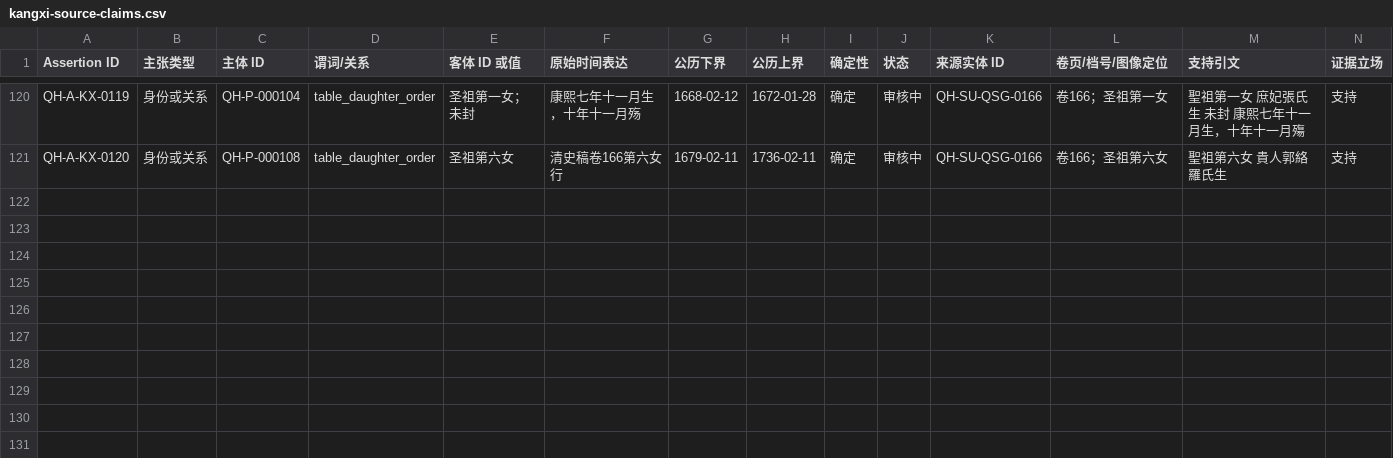
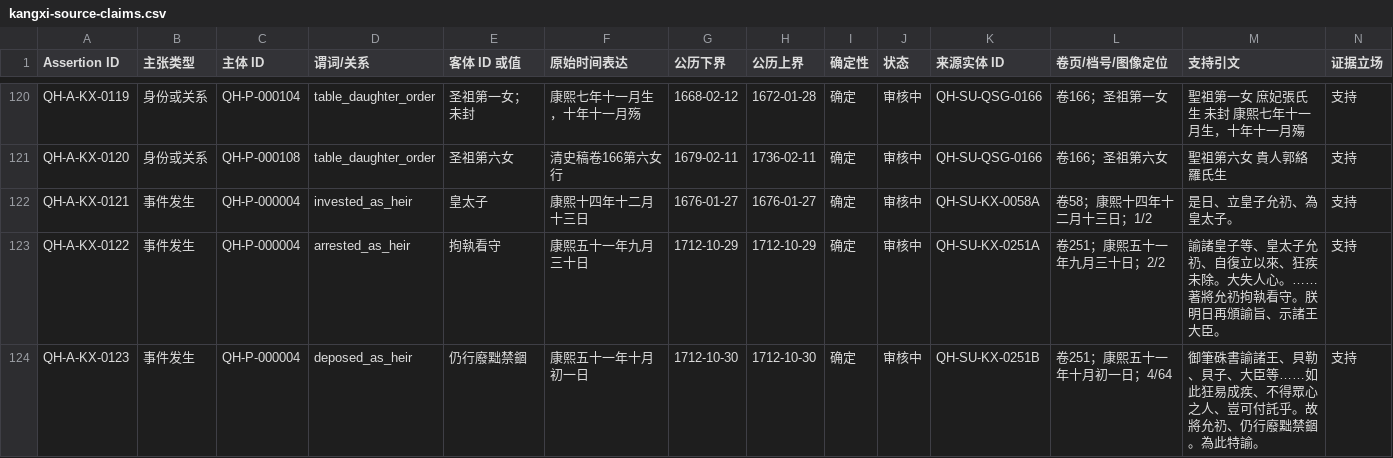
Before and after one commit to zonglinxie-cyber/qing-history-evidence-base, a CSV file: data/kangxi-source-claims.csv, drawn as a sheet; only a part is shown, gaps mark what is left out; rows hold the shown columns only; the diff names each change by its address in the sheet, - before the commit and + after, or states it on an @@ line.

```diff
--- a/data/kangxi-source-claims.csv
+++ b/data/kangxi-source-claims.csv
+row 122: QH-A-KX-0121 | 事件发生 | QH-P-000004 | invested_as_heir | 皇太子 | 康熙十四年十二月十三日 | 1676-01-27 | 1676-01-27 | 确定 | 审核中 | QH-SU-KX-0058A | 卷58；康熙十四年十二月十三日；1/2 | 是日、立皇子允礽、為皇太子。 | 支持
+row 123: QH-A-KX-0122 | 事件发生 | QH-P-000004 | arrested_as_heir | 拘執看守 | 康熙五十一年九月三十日 | 1712-10-29 | 1712-10-29 | 确定 | 审核中 | QH-SU-KX-0251A | 卷251；康熙五十一年九月三十日；2/2 | 諭諸皇子等、皇太子允礽、自復立以來、狂疾未除。大失人心。……著將允礽拘執看守。朕明日再頒諭旨、示諸王大臣。 | 支持
+row 124: QH-A-KX-0123 | 事件发生 | QH-P-000004 | deposed_as_heir | 仍行廢黜禁錮 | 康熙五十一年十月初一日 | 1712-10-30 | 1712-10-30 | 确定 | 审核中 | QH-SU-KX-0251B | 卷251；康熙五十一年十月初一日；4/64 | 御筆硃書諭諸王、貝勒、貝子、大臣等……如此狂易成疾、不得眾心之人、豈可付託乎。故將允礽、仍行廢黜禁錮。為此特諭。 | 支持
```
Also changed, not shown: data/kangxi-source-units.csv, data/side-lanes.csv, 15 other files.
